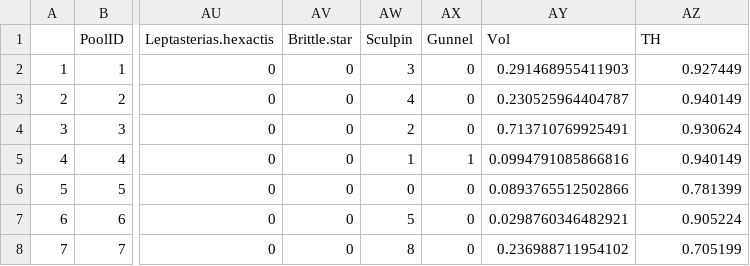
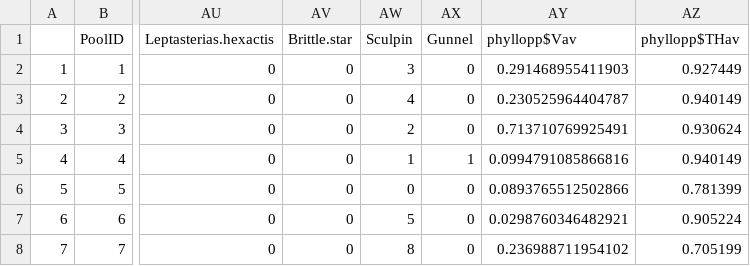
Before and after one commit to jenniferfields/EcoFunORTidepools, a CSV file: Output/SurfgrassMobileComm.csv, drawn as a sheet; only a part is shown, gaps mark what is left out; the diff names each change by its address in the sheet, - before the commit and + after, or states it on an @@ line.

```diff
--- a/Output/SurfgrassMobileComm.csv
+++ b/Output/SurfgrassMobileComm.csv
-AY1: Vol
+AY1: phyllopp$Vav
-AZ1: TH
+AZ1: phyllopp$THav
```
Also changed, not shown: Data/Biogeochem/ChemData.csv, 25 other files.
